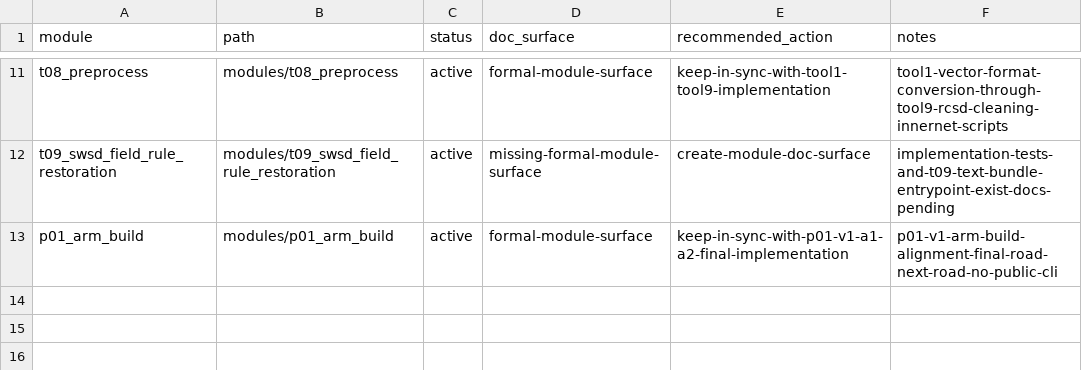
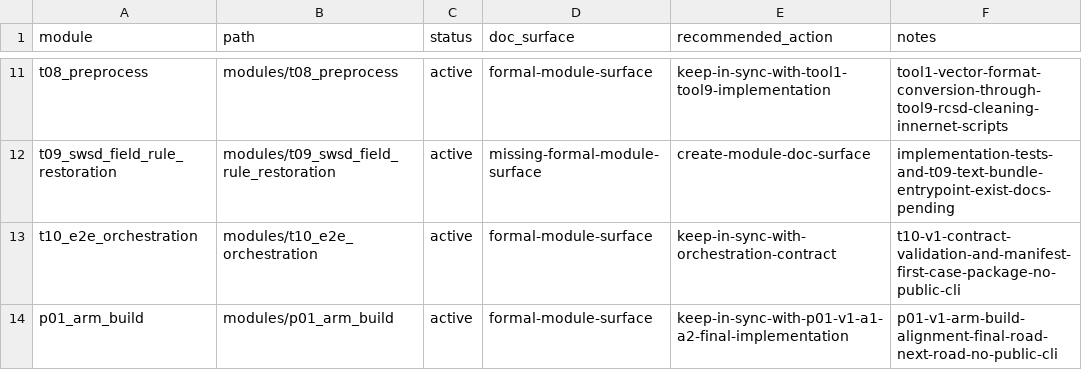
Before and after one commit to wxdangel-ship-it/RCSD_Topo_Poc, a CSV file: docs/doc-governance/module-doc-status.csv, drawn as a sheet; only a part is shown, gaps mark what is left out; the diff names each change by its address in the sheet, - before the commit and + after, or states it on an @@ line.

Commit message:
Start T10 e2e orchestration baseline

```diff
--- a/docs/doc-governance/module-doc-status.csv
+++ b/docs/doc-governance/module-doc-status.csv
+row 13: t10_e2e_orchestration | modules/t10_e2e_orchestration | active | formal-module-surface | keep-in-sync-with-orchestration-contract | t10-v1-contract-validation-and-manifest-first-case-package-no-public-cli
```
Also changed, not shown: 30 other files.
